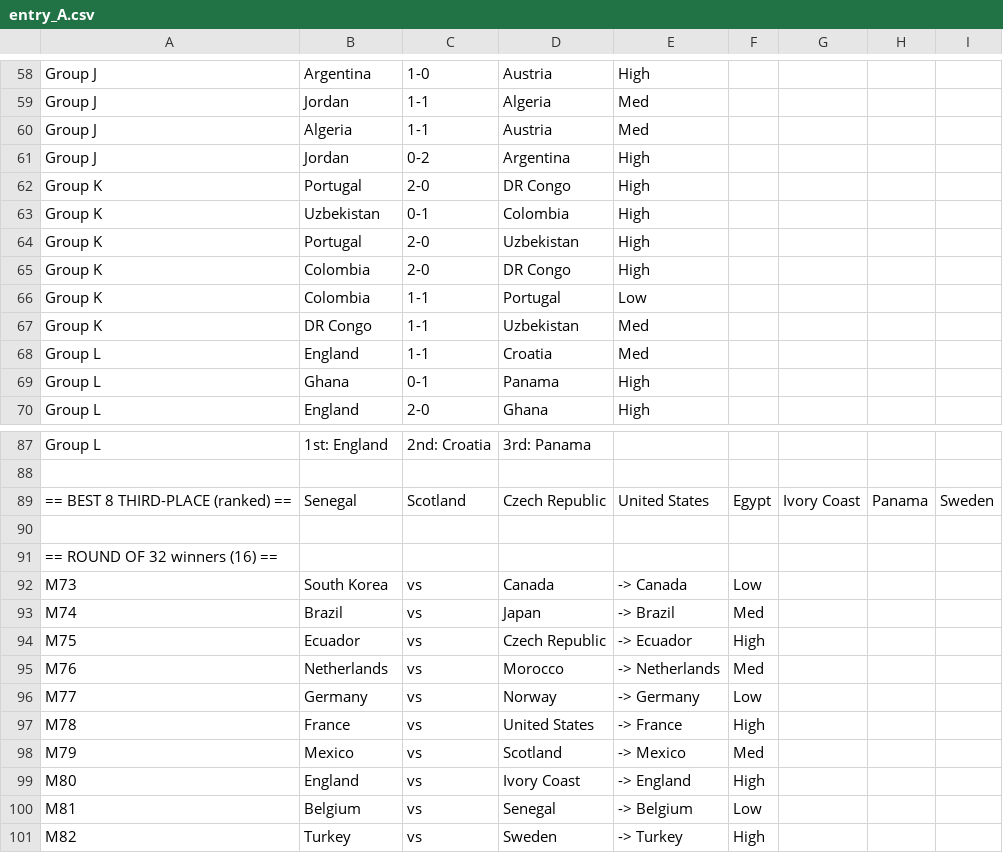
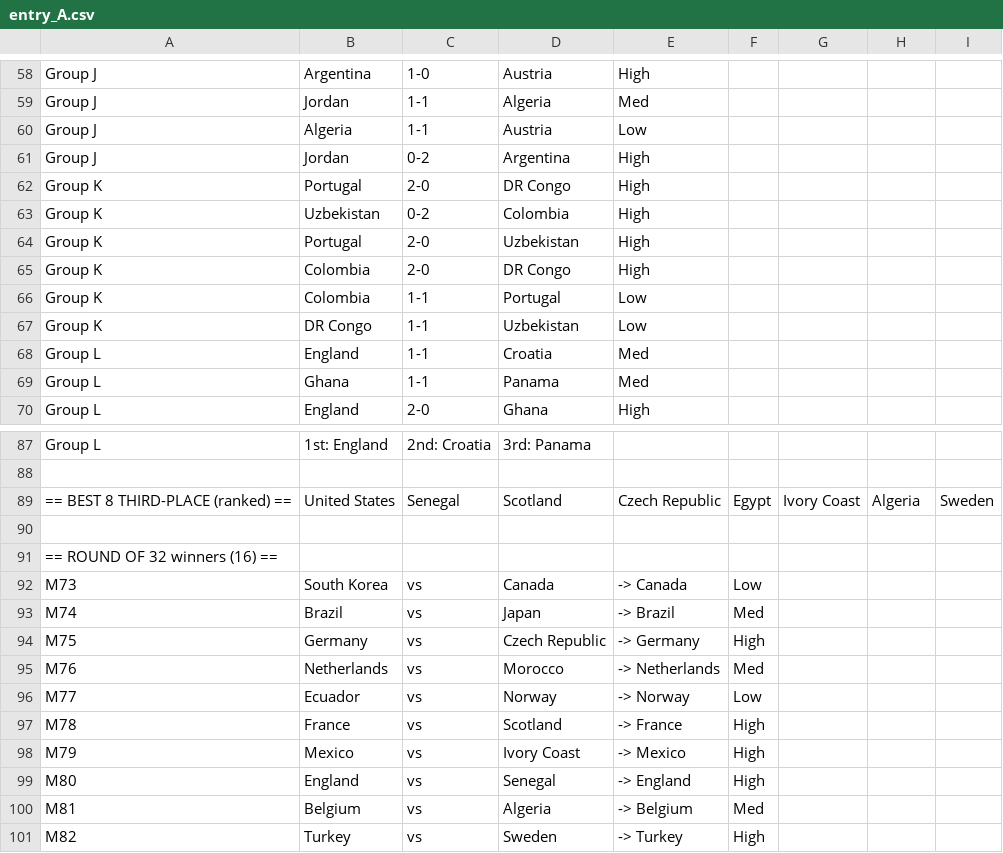
Before and after one commit to simonro/polla2026, a CSV file: output/entry_A.csv, drawn as a sheet; only a part is shown, gaps mark what is left out; the diff covers the shown part only.

```diff
--- a/output/entry_A.csv
+++ b/output/entry_A.csv
@@ -59,6 +59,6 @@ Group J,Argentina,1-0,Austria,High
 Group J,Jordan,1-1,Algeria,Med
-Group J,Algeria,1-1,Austria,Med
+Group J,Algeria,1-1,Austria,Low
 Group J,Jordan,0-2,Argentina,High
 Group K,Portugal,2-0,DR Congo,High
-Group K,Uzbekistan,0-1,Colombia,High
+Group K,Uzbekistan,0-2,Colombia,High
 Group K,Portugal,2-0,Uzbekistan,High
@@ -66,5 +66,5 @@ Group K,Colombia,2-0,DR Congo,High
 Group K,Colombia,1-1,Portugal,Low
-Group K,DR Congo,1-1,Uzbekistan,Med
+Group K,DR Congo,1-1,Uzbekistan,Low
 Group L,England,1-1,Croatia,Med
-Group L,Ghana,0-1,Panama,High
+Group L,Ghana,1-1,Panama,Med
 Group L,England,2-0,Ghana,High
@@ -88,3 +88,3 @@ Group L,1st: England,2nd: Croatia,3rd: Panama
 
-== BEST 8 THIRD-PLACE (ranked) ==,Senegal,Scotland,Czech Republic,United States,Egypt,Ivory Coast,Panama,Sweden
+== BEST 8 THIRD-PLACE (ranked) ==,United States,Senegal,Scotland,Czech Republic,Egypt,Ivory Coast,Algeria,Sweden
 
@@ -93,9 +93,9 @@ M73,South Korea,vs,Canada,-> Canada,Low
 M74,Brazil,vs,Japan,-> Brazil,Med
-M75,Ecuador,vs,Czech Republic,-> Ecuador,High
+M75,Germany,vs,Czech Republic,-> Germany,High
 M76,Netherlands,vs,Morocco,-> Netherlands,Med
-M77,Germany,vs,Norway,-> Germany,Low
-M78,France,vs,United States,-> France,High
-M79,Mexico,vs,Scotland,-> Mexico,Med
-M80,England,vs,Ivory Coast,-> England,High
-M81,Belgium,vs,Senegal,-> Belgium,Low
+M77,Ecuador,vs,Norway,-> Norway,Low
+M78,France,vs,Scotland,-> France,High
+M79,Mexico,vs,Ivory Coast,-> Mexico,High
+M80,England,vs,Senegal,-> England,High
+M81,Belgium,vs,Algeria,-> Belgium,Med
 M82,Turkey,vs,Sweden,-> Turkey,High
```
Also changed, not shown: 20 edited cells elsewhere in this file, output/entry_B.csv, 7 other files.
